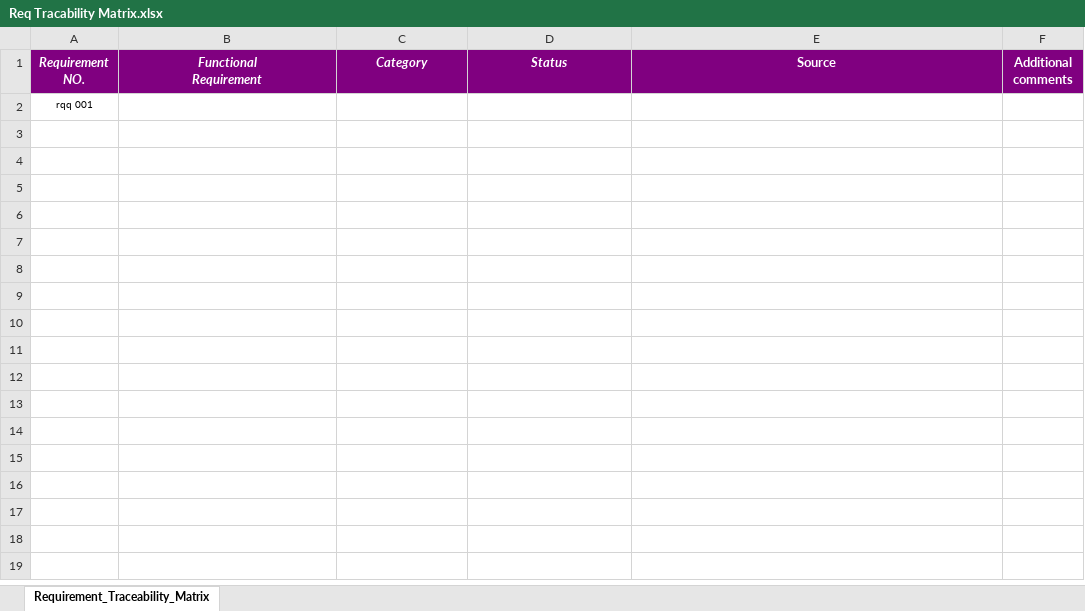
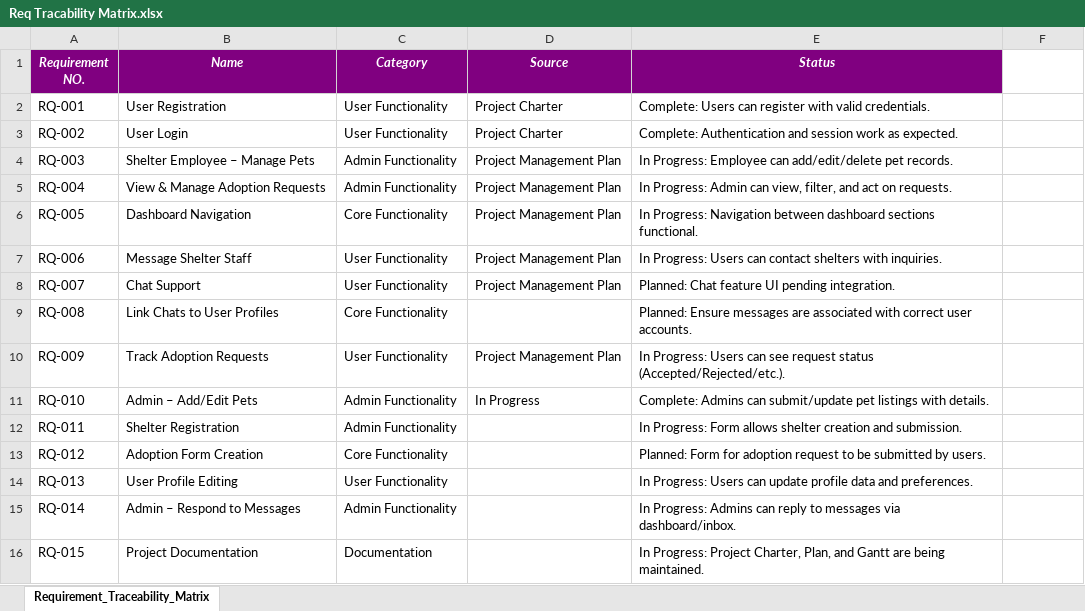
Before and after one commit to Suee18/petAdoption_SWPM, an Excel workbook: Documentation/Req Tracability Matrix.xlsx, sheet Requirement_Traceability_Matrix, drawn as a sheet; values as stored, in another font and other column widths than the file's, no borders; charts and pictures and conditional formats not drawn; removed rows and columns are numbered as before the commit, all else as after; ↵ is a line break in a cell; the diff names each change by its address in the sheet, - before the commit and + after, or states it on an @@ line.

```diff
--- a/Documentation/Req Tracability Matrix.xlsx (sheet Requirement_Traceability_Matrix)
+++ b/Documentation/Req Tracability Matrix.xlsx (sheet Requirement_Traceability_Matrix)
-B1: Functional ↵ Requirement
+B1: Name
-D1: Status
+D1: Source
-E1: Source
+E1: Status
-E1 italic: off
+E1 italic: on
-F1 fill: #800080
+F1 fill: none
-row 2: rqq 001
+row 2: RQ-001 | User Registration | User Functionality | Project Charter | Complete: Users can register with valid credentials.
+row 3: RQ-002 | User Login | User Functionality | Project Charter | Complete: Authentication and session work as expected.
+row 4: RQ-003 | Shelter Employee – Manage Pets | Admin Functionality | Project Management Plan | In Progress: Employee can add/edit/delete pet records.
+row 5: RQ-004 | View & Manage Adoption Requests | Admin Functionality | Project Management Plan | In Progress: Admin can view, filter, and act on requests.
+row 6: RQ-005 | Dashboard Navigation | Core Functionality | Project Management Plan | In Progress: Navigation between dashboard sections functional.
+row 7: RQ-006 | Message Shelter Staff | User Functionality | Project Management Plan | In Progress: Users can contact shelters with inquiries.
+row 8: RQ-007 | Chat Support | User Functionality | Project Management Plan | Planned: Chat feature UI pending integration.
+row 9: RQ-008 | Link Chats to User Profiles | Core Functionality |  | Planned: Ensure messages are associated with correct user accounts.
+row 10: RQ-009 | Track Adoption Requests | User Functionality | Project Management Plan | In Progress: Users can see request status (Accepted/Rejected/etc.).
+row 11: RQ-010 | Admin – Add/Edit Pets | Admin Functionality | In Progress | Complete: Admins can submit/update pet listings with details.
+row 12: RQ-011 | Shelter Registration | Admin Functionality |  | In Progress: Form allows shelter creation and submission.
+row 13: RQ-012 | Adoption Form Creation | Core Functionality |  | Planned: Form for adoption request to be submitted by users.
+row 14: RQ-013 | User Profile Editing | User Functionality |  | In Progress: Users can update profile data and preferences.
+row 15: RQ-014 | Admin – Respond to Messages | Admin Functionality |  | In Progress: Admins can reply to messages via dashboard/inbox.
+row 16: RQ-015 | Project Documentation | Documentation |  | In Progress: Project Charter, Plan, and Gantt are being maintained.
```
Also changed, not shown: charts or pictures, 3 other files.
